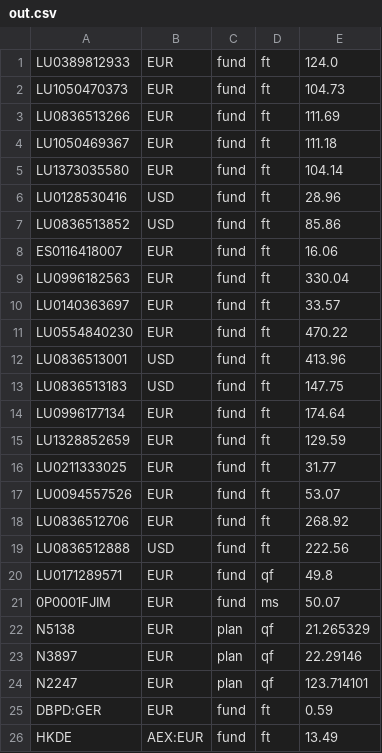
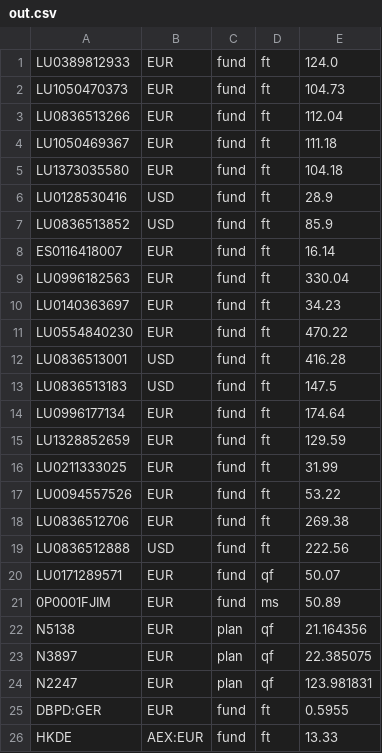
Before and after one commit to ollorch/public, a CSV file: out.csv, drawn as a sheet.

Commit message:
20250320_103415

```diff
--- a/out.csv
+++ b/out.csv
@@ -2,25 +2,25 @@ LU0389812933,EUR,fund,ft,124.0
 LU1050470373,EUR,fund,ft,104.73
-LU0836513266,EUR,fund,ft,111.69
+LU0836513266,EUR,fund,ft,112.04
 LU1050469367,EUR,fund,ft,111.18
-LU1373035580,EUR,fund,ft,104.14
-LU0128530416,USD,fund,ft,28.96
-LU0836513852,USD,fund,ft,85.86
-ES0116418007,EUR,fund,ft,16.06
+LU1373035580,EUR,fund,ft,104.18
+LU0128530416,USD,fund,ft,28.9
+LU0836513852,USD,fund,ft,85.9
+ES0116418007,EUR,fund,ft,16.14
 LU0996182563,EUR,fund,ft,330.04
-LU0140363697,EUR,fund,ft,33.57
+LU0140363697,EUR,fund,ft,34.23
 LU0554840230,EUR,fund,ft,470.22
-LU0836513001,USD,fund,ft,413.96
-LU0836513183,USD,fund,ft,147.75
+LU0836513001,USD,fund,ft,416.28
+LU0836513183,USD,fund,ft,147.5
 LU0996177134,EUR,fund,ft,174.64
 LU1328852659,EUR,fund,ft,129.59
-LU0211333025,EUR,fund,ft,31.77
-LU0094557526,EUR,fund,ft,53.07
-LU0836512706,EUR,fund,ft,268.92
+LU0211333025,EUR,fund,ft,31.99
+LU0094557526,EUR,fund,ft,53.22
+LU0836512706,EUR,fund,ft,269.38
 LU0836512888,USD,fund,ft,222.56
-LU0171289571,EUR,fund,qf,49.8
-0P0001FJIM,EUR,fund,ms,50.07
-N5138,EUR,plan,qf,21.265329
-N3897,EUR,plan,qf,22.29146
-N2247,EUR,plan,qf,123.714101
-DBPD:GER,EUR,fund,ft,0.59
-HKDE,AEX:EUR,fund,ft,13.49
+LU0171289571,EUR,fund,qf,50.07
+0P0001FJIM,EUR,fund,ms,50.89
+N5138,EUR,plan,qf,21.164356
+N3897,EUR,plan,qf,22.385075
+N2247,EUR,plan,qf,123.981831
+DBPD:GER,EUR,fund,ft,0.5955
+HKDE,AEX:EUR,fund,ft,13.33
```
